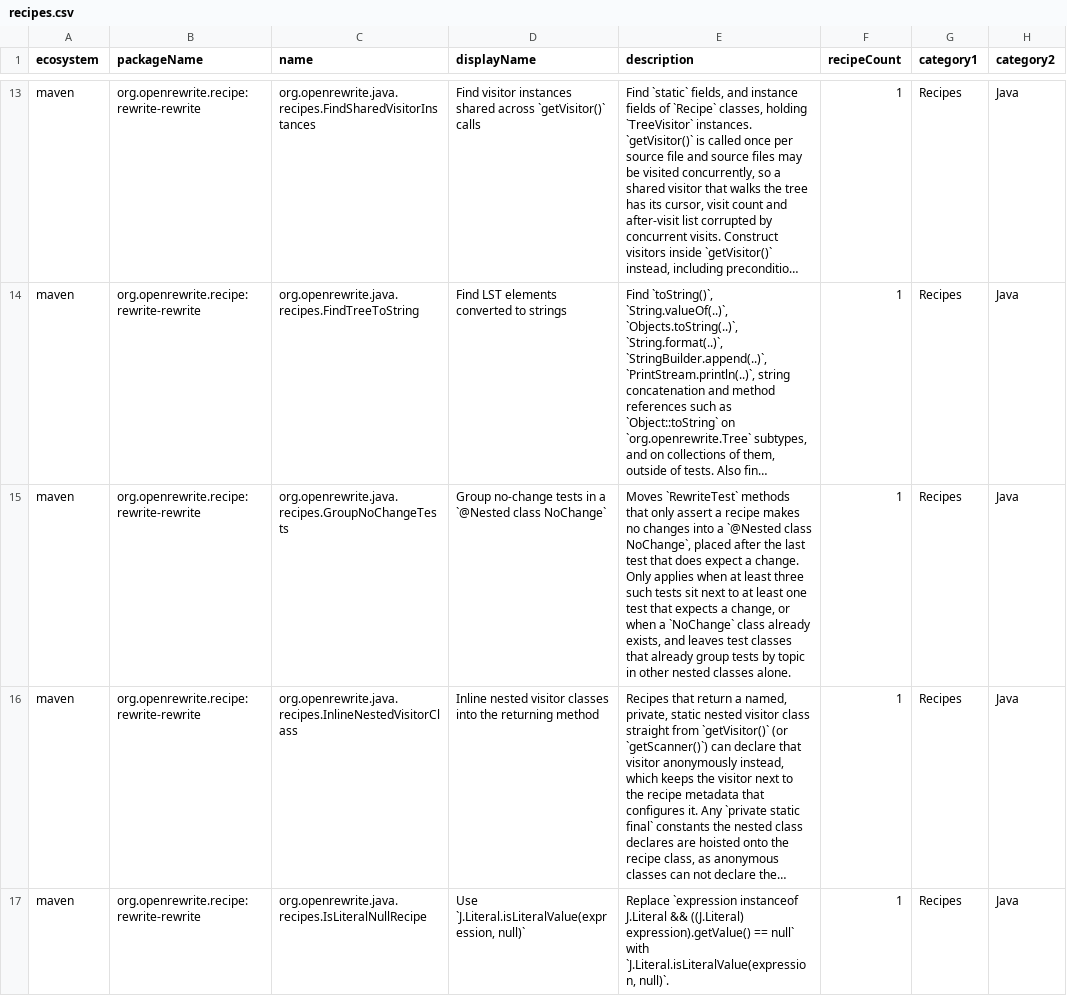
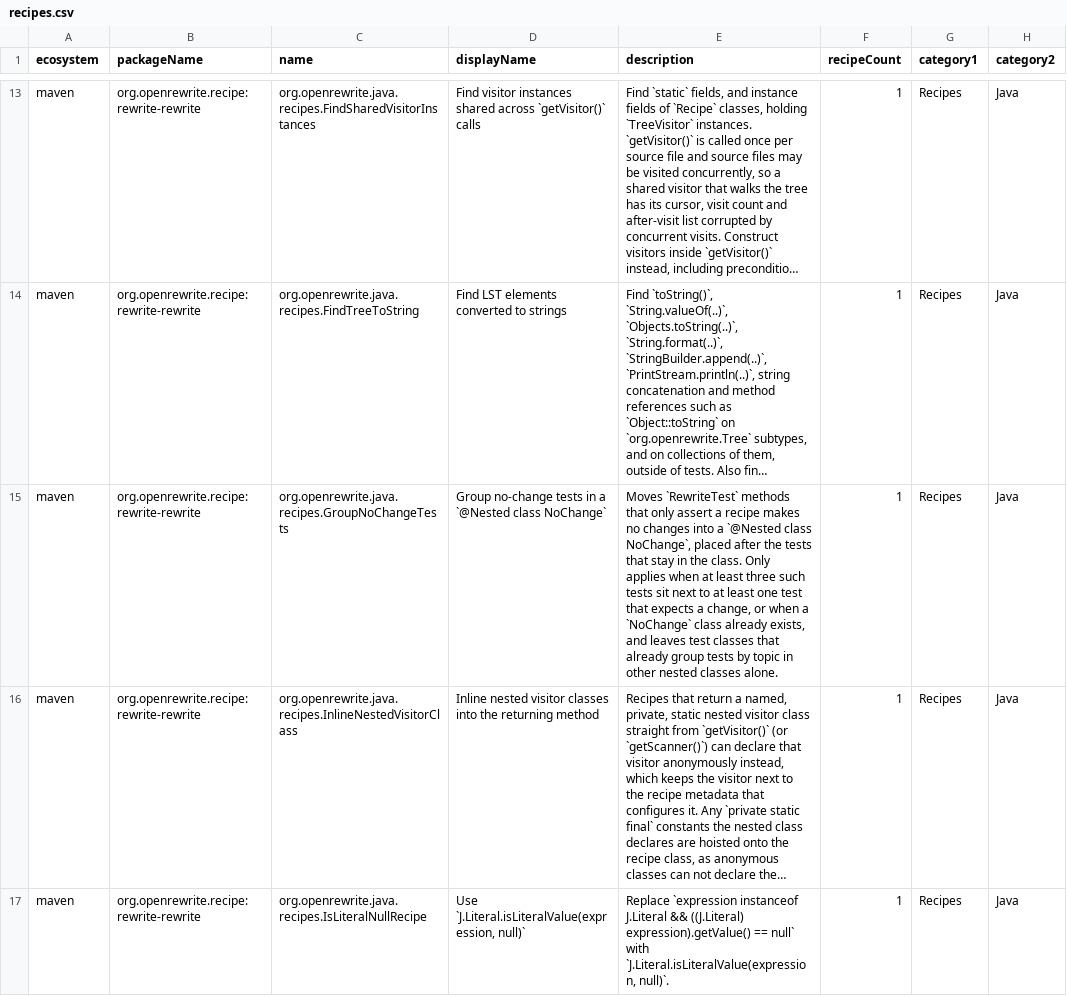
Before and after one commit to openrewrite/rewrite-rewrite, a CSV file: src/main/resources/META-INF/rewrite/recipes.csv, drawn as a sheet; only a part is shown, gaps mark what is left out; long unchanged cells end in …; the diff names each change by its address in the sheet, - before the commit and + after, or states it on an @@ line.

Commit message:
Keep tests that would resolve differently inside `NoChange`, and walk tests only once
A moved test now stays where it is when its name is shared by another method of the
class or of an existing `NoChange`, as the nested method would hide those overloads,
and when it calls an unqualified `Object` method such as `toString()`, which would
then run on the nested instance. Merging into a one-line `NoChange {}` puts the closing
brace on its own line, and `simplifies…` names now count as naming a change.

The cheap checks on each test and on the class now run before the single tree walk that
looks for change assertions and references to the enclosing instance, and the walk
stops at the first hit. The precondition checks for `@Test` before `rewriteRun`.

```diff
--- a/src/main/resources/META-INF/rewrite/recipes.csv
+++ b/src/main/resources/META-INF/rewrite/recipes.csv
-E15 (description): …after the last test that does expect a change. Only applies…
+E15 (description): …after the tests that stay in the class. Only applies…
```
Also changed, not shown: 2 other files.
